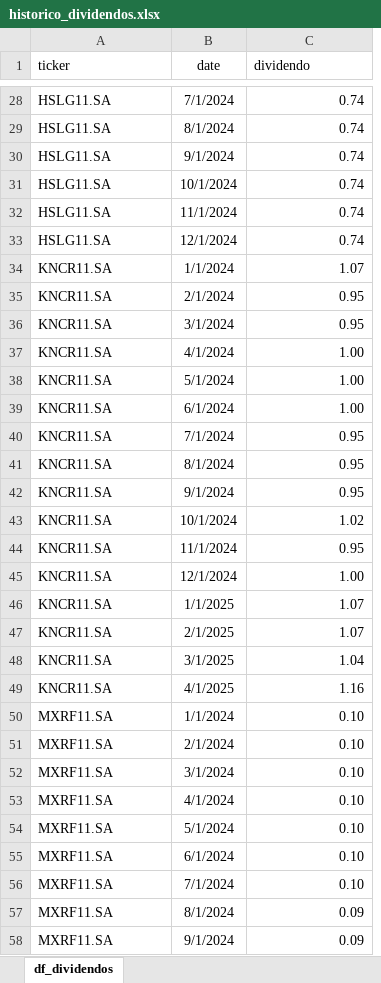
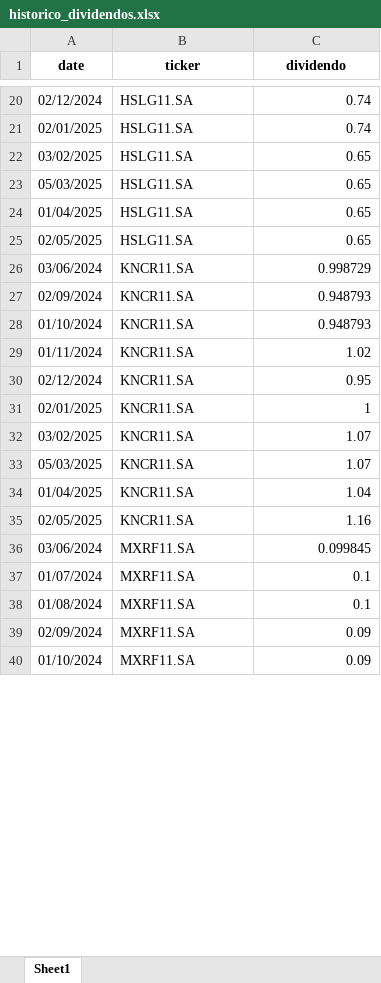
Before and after one commit to GilneiAlves/Projeto_Financas_ativos, an Excel workbook: historico_dividendos.xlsx, sheet Sheet1, drawn as a sheet; only a part is shown, gaps mark what is left out; values as stored, in another font and other column widths than the file's, no borders; removed rows and columns are numbered as before the commit, all else as after; the diff covers the shown part only; the diff names each change by its address in the sheet, - before the commit and + after, or states it on an @@ line.

```diff
--- a/historico_dividendos.xlsx (sheet Sheet1)
+++ b/historico_dividendos.xlsx (sheet Sheet1)
-sheet tab: df_dividendos
+sheet tab: Sheet1
+column A (date), rows 20-21: 02/12/2024 | 02/01/2025; rows 26-40: 03/06/2024 | 02/09/2024 | 01/10/2024 | 01/11/2024 | 02/12/2024 | 02/01/2025 | 03/02/2025 | 05/03/2025 | 01/04/2025 | 02/05/2025 | 03/06/2024 | 01/07/2024 | 01/08/2024 | 02/09/2024 | 01/10/2024
-column B (date), rows 28-29: 7/1/2024 | 8/1/2024; rows 40-52: 7/1/2024 | 8/1/2024 | 9/1/2024 | 10/1/2024 | 11/1/2024 | 12/1/2024 | 1/1/2025 | 2/1/2025 | 3/1/2025 | 4/1/2025 | 1/1/2024 | 2/1/2024 | 3/1/2024; rows 57-58: 8/1/2024 | 9/1/2024
@@ B1 bold: off → on, alignment: left → center @@
@@ C1 bold: off → on, alignment: left → center @@
-row 30: HSLG11.SA | 9/1/2024 | 0.74
-row 31: HSLG11.SA | 10/1/2024 | 0.74
-row 32: HSLG11.SA | 11/1/2024 | 0.74
-row 33: HSLG11.SA | 12/1/2024 | 0.74
-row 34: KNCR11.SA | 1/1/2024 | 1.07
-row 35: KNCR11.SA | 2/1/2024 | 0.95
-row 36: KNCR11.SA | 3/1/2024 | 0.95
-row 37: KNCR11.SA | 4/1/2024 | 1.00
-row 38: KNCR11.SA | 5/1/2024 | 1.00
-row 39: KNCR11.SA | 6/1/2024 | 1.00
@@ row 18 moved to row 22: 03/02/2025 @@
@@ row 19 moved to row 23: 05/03/2025 @@
@@ row 20 moved to row 24: 01/04/2025 @@
@@ row 21 moved to row 25: 02/05/2025 @@
-C26 (dividendo): 0.95
+C26 (dividendo): 0.998729
-C27:C28 (dividendo): 0.95
+C27:C28 (dividendo): 0.948793
-C31 (dividendo): 1.00
+C31 (dividendo): 1
-C36 (dividendo): 0.10
+C36 (dividendo): 0.099845
-C37:C38 (dividendo): 0.10
+C37:C38 (dividendo): 0.1
-row 53: MXRF11.SA | 4/1/2024 | 0.10
-row 54: MXRF11.SA | 5/1/2024 | 0.10
-row 55: MXRF11.SA | 6/1/2024 | 0.10
-row 56: MXRF11.SA | 7/1/2024 | 0.10
```
Also changed, not shown: 13 added rows, 49 removed rows and 48 edited cells elsewhere in this sheet, 7 other files.
